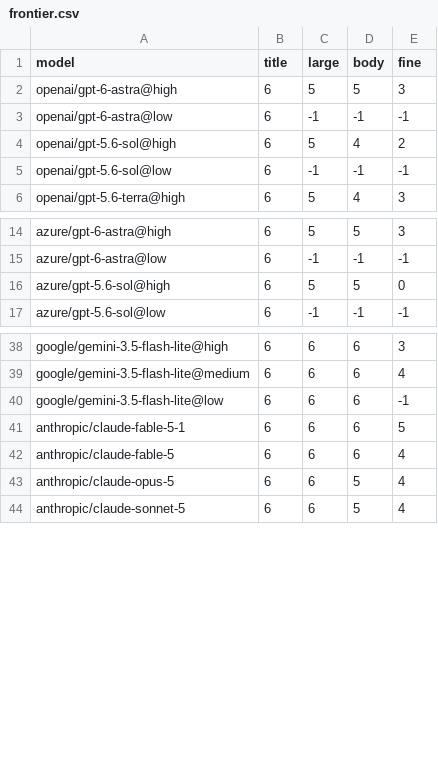
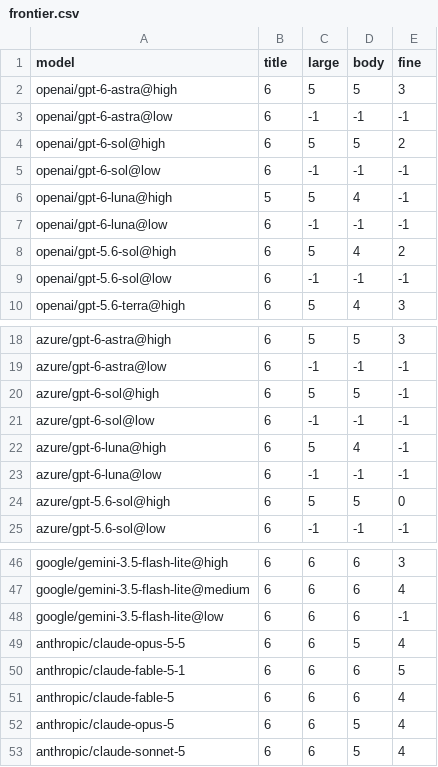
Before and after one commit to ldxhub-io/examples, a CSV file: analyzedoc/legibility-benchmark/results/2026-09/frontier.csv, drawn as a sheet; only a part is shown, gaps mark what is left out.

Commit message:
Add GPT-6 Sol, GPT-6 Luna and Claude Opus 5.5 to the legibility frontier (54 variants)
Nine new variants: GPT-6 Sol and Luna on both gateways at @high/@low, and
Claude Opus 5.5. No existing variant was re-run, so comparisons against older
rows span weeks to months; the README gives measurement dates where it matters.

The fine-tier gateway gap closed for GPT-6 Astra, not for the generation:
GPT-6 Sol reads fine print to L2 via OpenAI and not at all via Azure.

At the same 241 credits per page, gpt-6-sol@high and gpt-5.6-terra@high fail
in opposite directions at 25 dpi: Sol fabricates 31 of 50 body fields, Terra
leaves 46 blank.

Claude Opus 5.5 matches Opus 5's frontier and blanks instead of guessing: at
25 dpi it answers 31 of 50 body fields, all correct, and fabricates none,
against 7 for Opus 5 (Fisher p=0.013, measured two months apart).

Every GPT-6 Luna variant misclassifies at least one document (78-83 of 84).

The full-matrix cost is now recomputed from the runner's own estimator; the
previous figure had drifted by carrying additions forward. The concurrency note
now matches the runner, which applies no per-provider cap by default.

1,386 new jobs, 0 failures, 0 retries. Results archived under results/2026-09/.

```diff
--- a/analyzedoc/legibility-benchmark/results/2026-09/frontier.csv
+++ b/analyzedoc/legibility-benchmark/results/2026-09/frontier.csv
@@ -3,2 +3,6 @@ openai/gpt-6-astra@high,6,5,5,3
 openai/gpt-6-astra@low,6,-1,-1,-1
+openai/gpt-6-sol@high,6,5,5,2
+openai/gpt-6-sol@low,6,-1,-1,-1
+openai/gpt-6-luna@high,5,5,4,-1
+openai/gpt-6-luna@low,6,-1,-1,-1
 openai/gpt-5.6-sol@high,6,5,4,2
@@ -15,2 +19,6 @@ azure/gpt-6-astra@high,6,5,5,3
 azure/gpt-6-astra@low,6,-1,-1,-1
+azure/gpt-6-sol@high,6,5,5,-1
+azure/gpt-6-sol@low,6,-1,-1,-1
+azure/gpt-6-luna@high,6,5,4,-1
+azure/gpt-6-luna@low,6,-1,-1,-1
 azure/gpt-5.6-sol@high,6,5,5,0
@@ -40,2 +48,3 @@ google/gemini-3.5-flash-lite@medium,6,6,6,4
 google/gemini-3.5-flash-lite@low,6,6,6,-1
+anthropic/claude-opus-5-5,6,6,5,4
 anthropic/claude-fable-5-1,6,6,6,5
```
Also changed, not shown: 8 other files.
